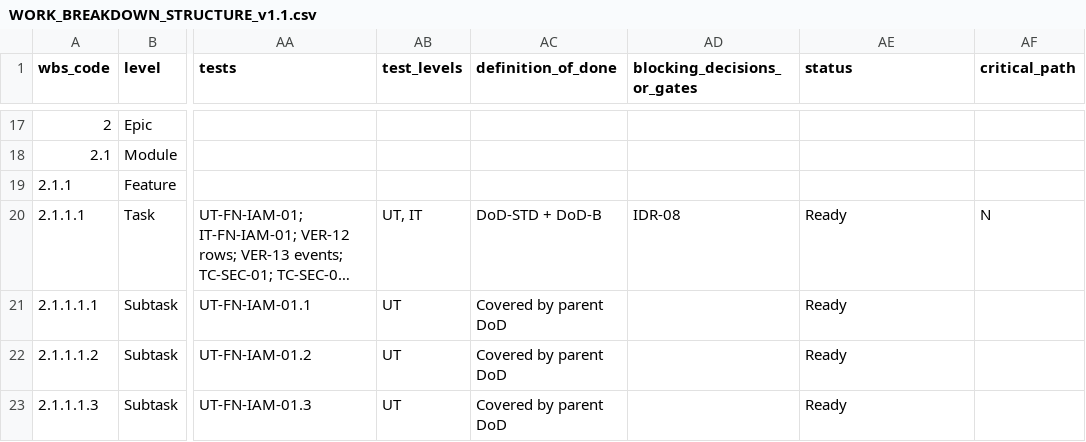
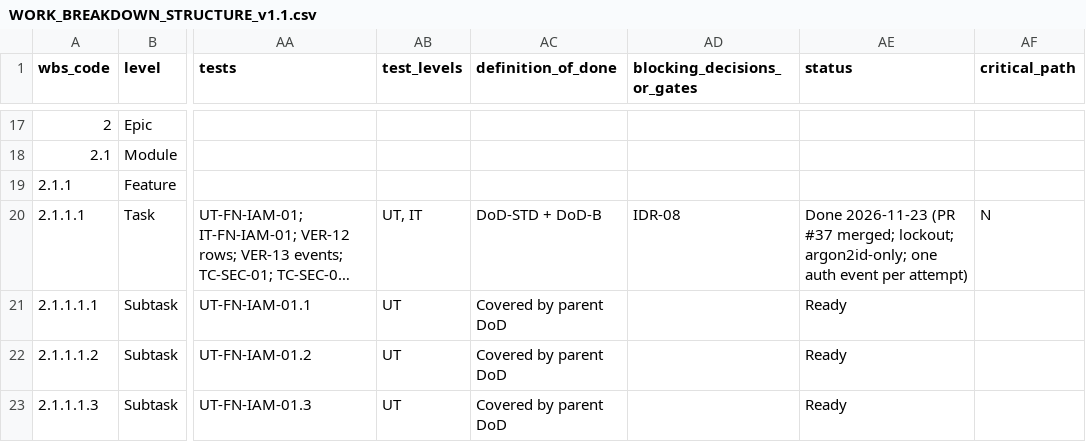
Before and after one commit to Ayau1ym335/jude1, a CSV file: docs/plan/WORK_BREAKDOWN_STRUCTURE_v1.1.csv, drawn as a sheet; only a part is shown, gaps mark what is left out; long unchanged cells end in …; the diff names each change by its address in the sheet, - before the commit and + after, or states it on an @@ line.

```diff
--- a/docs/plan/WORK_BREAKDOWN_STRUCTURE_v1.1.csv
+++ b/docs/plan/WORK_BREAKDOWN_STRUCTURE_v1.1.csv
-AE20 (status): Ready
+AE20 (status): Done 2026-11-23 (PR #37 merged; lockout; argon2id-only; one auth event per attempt)
```
Also changed, not shown: 1 other file.
